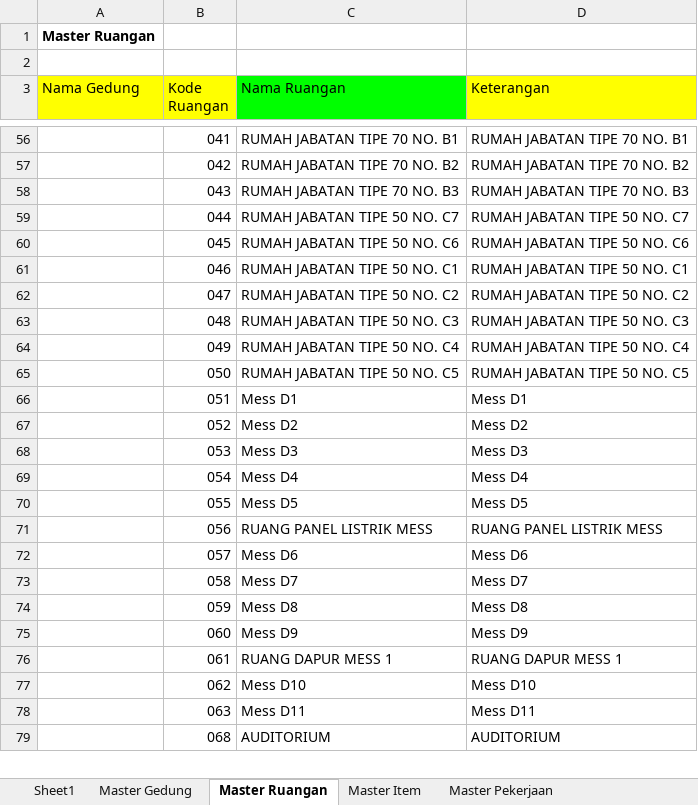
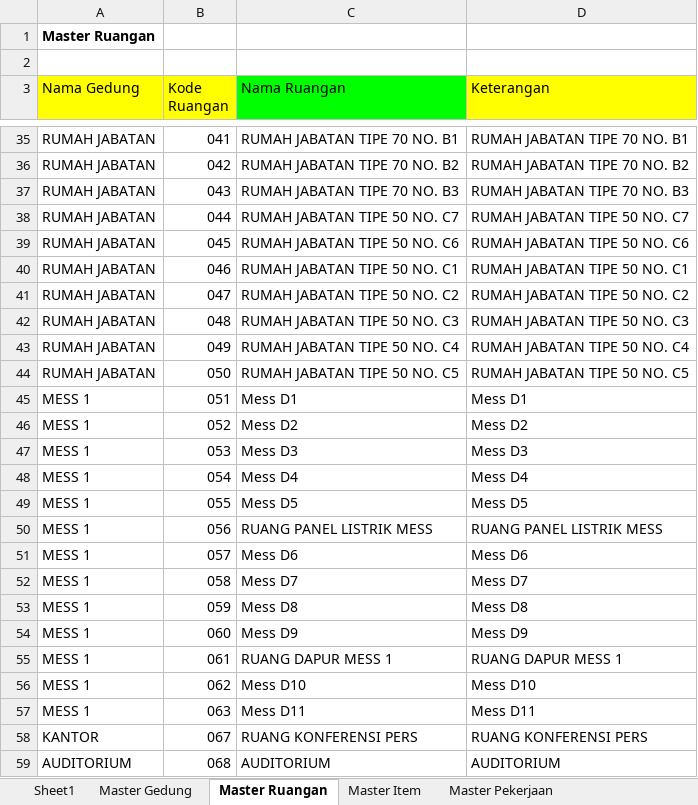
Before and after one commit to fbob13/spg, an Excel workbook: upload/template.xlsx, sheet Master Ruangan, drawn as a sheet; only a part is shown, gaps mark what is left out; values as stored, in another font and other column widths than the file's, no borders; addresses are those after the commit; the diff covers the shown part only; the diff names each change by its address in the sheet, - before the commit and + after, or states it on an @@ line.

```diff
--- a/upload/template.xlsx (sheet Master Ruangan)
+++ b/upload/template.xlsx (sheet Master Ruangan)
-A35:A44 (Nama Gedung): (empty)
+A35:A44 (Nama Gedung): RUMAH JABATAN
-A45:A57 (Nama Gedung): (empty)
+A45:A57 (Nama Gedung): MESS 1
+row 58: KANTOR | 067 | RUANG KONFERENSI PERS | RUANG KONFERENSI PERS
-A59 (Nama Gedung): (empty)
+A59 (Nama Gedung): AUDITORIUM
```
Also changed, not shown: 56 added rows, 23 removed rows and 49 edited cells elsewhere in this sheet, sheet Master Item, sheet Master Pekerjaan, sheet Master Gedung, 35 other files.
